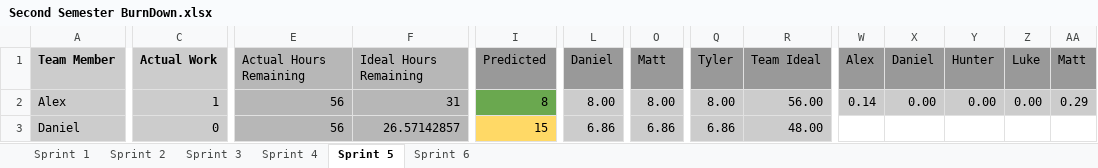
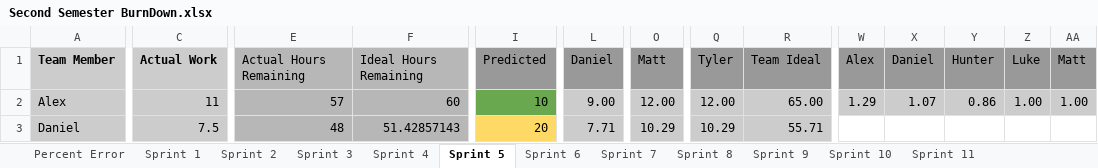
Before and after one commit to lukeoruke/What-The-Food-, an Excel workbook: SCRUM/Second Semester BurnDown.xlsx, sheet Sprint 5, drawn as a sheet; only a part is shown, gaps mark what is left out; values as stored, in another font and other column widths than the file's, no borders; charts and pictures not drawn; the diff covers the shown part only; the diff names each change by its address in the sheet, - before the commit and + after, or states it on an @@ line.

Commit message:
Updated Burndown Chart with Percent Error Charts

```diff
--- a/SCRUM/Second Semester BurnDown.xlsx (sheet Sprint 5)
+++ b/SCRUM/Second Semester BurnDown.xlsx (sheet Sprint 5)
+sheet tab: Percent Error
+sheet tab: Sprint 7
+sheet tab: Sprint 8
+sheet tab: Sprint 9
+sheet tab: Sprint 10
+sheet tab: Sprint 11
-C2: 1
+C2: 11
-E2: 56
+E2: 57
-F2: 31
+F2: 60
-I2: 8
+I2: 10
-L2: 8.00
+L2: 9.00
-O2: 8.00
+O2: 12.00
-Q2: 8.00
+Q2: 12.00
-R2: 56.00
+R2: 65.00
-W2: 0.14
+W2: 1.29
-X2: 0.00
+X2: 1.07
-Y2: 0.00
+Y2: 0.86
-Z2: 0.00
+Z2: 1.00
-AA2: 0.29
+AA2: 1.00
-C3: 0
+C3: 7.5
-E3: 56
+E3: 48
-F3: 26.57142857
+F3: 51.42857143
-I3: 15
+I3: 20
-L3: 6.86
+L3: 7.71
-O3: 6.86
+O3: 10.29
-Q3: 6.86
+Q3: 10.29
-R3: 48.00
+R3: 55.71
```
Also changed, not shown: 43 added rows, 43 removed rows, 93 edited cells and cell formats elsewhere in this sheet, sheet Sprint 4, sheet Sprint 6, sheet Sprint 3, sheet Sprint 2, sheet Sprint 1, formulas that keep their value, charts or pictures.
